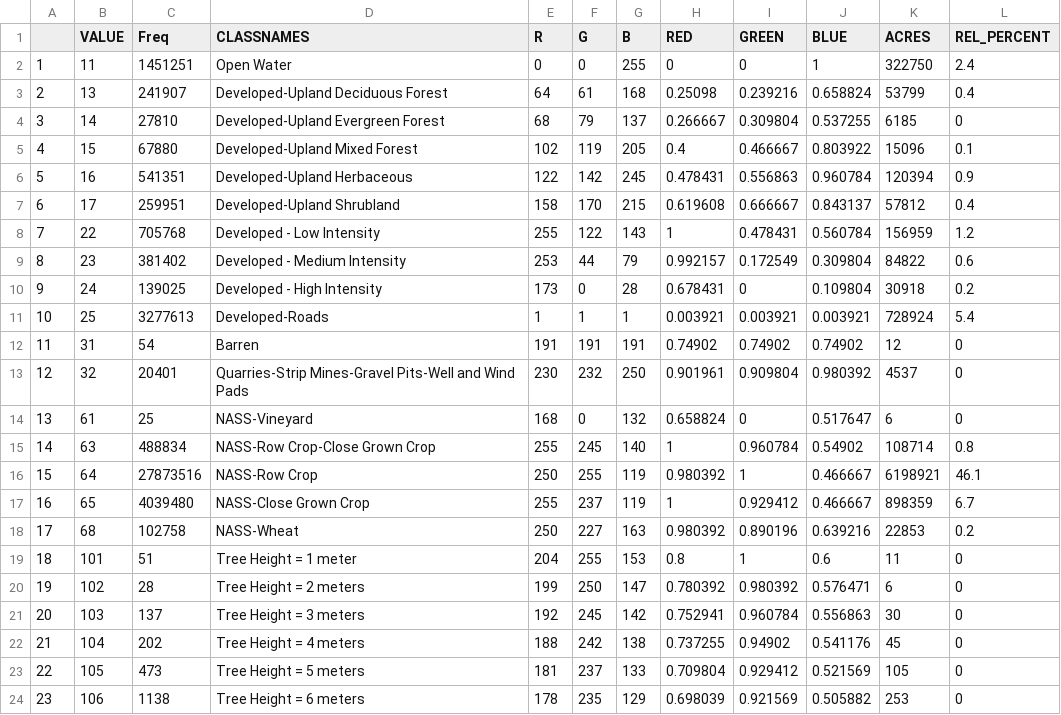
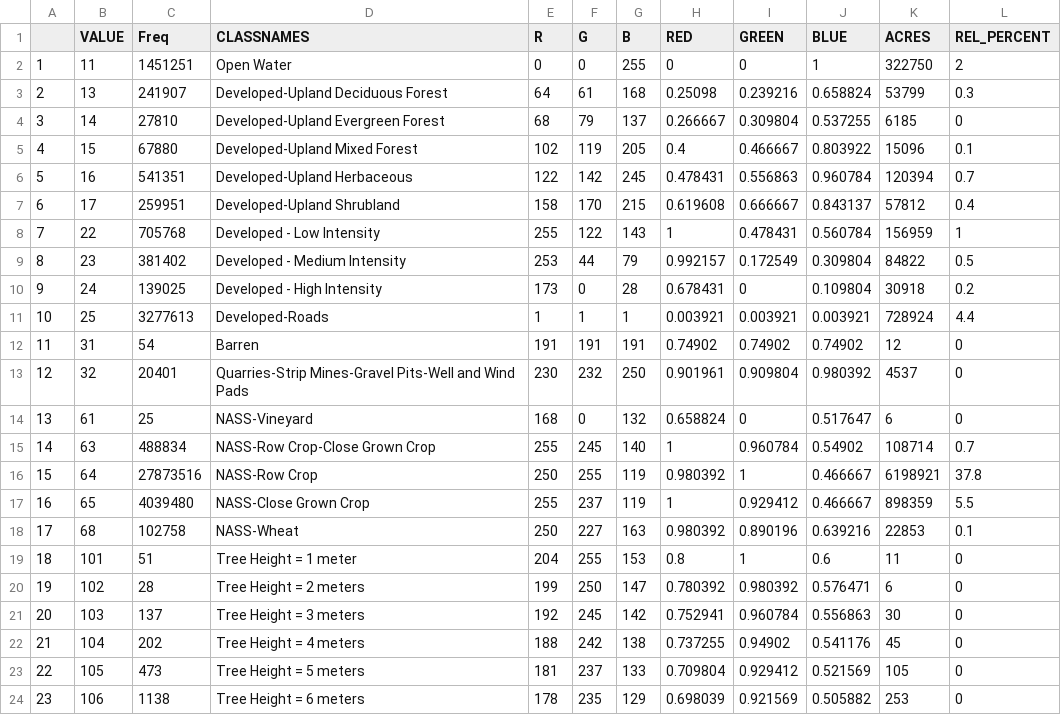
Before and after one commit to ryjensen/driftless, a CSV file: data/evh_aoi_attributes.csv, drawn as a sheet; only a part is shown; the diff covers the shown part only.

```diff
--- a/data/evh_aoi_attributes.csv
+++ b/data/evh_aoi_attributes.csv
@@ -1,12 +1,12 @@
 "","VALUE","Freq","CLASSNAMES","R","G","B","RED","GREEN","BLUE","ACRES","REL_PERCENT"
-"1",11,1451251,"Open Water",0,0,255,0,0,1,322750,2.4
-"2",13,241907,"Developed-Upland Deciduous Forest",64,61,168,0.25098,0.239216,0.658824,53799,0.4
+"1",11,1451251,"Open Water",0,0,255,0,0,1,322750,2
+"2",13,241907,"Developed-Upland Deciduous Forest",64,61,168,0.25098,0.239216,0.658824,53799,0.3
 "3",14,27810,"Developed-Upland Evergreen Forest",68,79,137,0.266667,0.309804,0.537255,6185,0
 "4",15,67880,"Developed-Upland Mixed Forest",102,119,205,0.4,0.466667,0.803922,15096,0.1
-"5",16,541351,"Developed-Upland Herbaceous",122,142,245,0.478431,0.556863,0.960784,120394,0.9
+"5",16,541351,"Developed-Upland Herbaceous",122,142,245,0.478431,0.556863,0.960784,120394,0.7
 "6",17,259951,"Developed-Upland Shrubland",158,170,215,0.619608,0.666667,0.843137,57812,0.4
-"7",22,705768,"Developed - Low Intensity",255,122,143,1,0.478431,0.560784,156959,1.2
-"8",23,381402,"Developed - Medium Intensity",253,44,79,0.992157,0.172549,0.309804,84822,0.6
+"7",22,705768,"Developed - Low Intensity",255,122,143,1,0.478431,0.560784,156959,1
+"8",23,381402,"Developed - Medium Intensity",253,44,79,0.992157,0.172549,0.309804,84822,0.5
 "9",24,139025,"Developed - High Intensity",173,0,28,0.678431,0,0.109804,30918,0.2
-"10",25,3277613,"Developed-Roads",1,1,1,0.003921,0.003921,0.003921,728924,5.4
+"10",25,3277613,"Developed-Roads",1,1,1,0.003921,0.003921,0.003921,728924,4.4
 "11",31,54,"Barren",191,191,191,0.74902,0.74902,0.74902,12,0
@@ -14,6 +14,6 @@
 "13",61,25,"NASS-Vineyard",168,0,132,0.658824,0,0.517647,6,0
-"14",63,488834,"NASS-Row Crop-Close Grown Crop",255,245,140,1,0.960784,0.54902,108714,0.8
-"15",64,27873516,"NASS-Row Crop",250,255,119,0.980392,1,0.466667,6198921,46.1
-"16",65,4039480,"NASS-Close Grown Crop",255,237,119,1,0.929412,0.466667,898359,6.7
-"17",68,102758,"NASS-Wheat",250,227,163,0.980392,0.890196,0.639216,22853,0.2
+"14",63,488834,"NASS-Row Crop-Close Grown Crop",255,245,140,1,0.960784,0.54902,108714,0.7
+"15",64,27873516,"NASS-Row Crop",250,255,119,0.980392,1,0.466667,6198921,37.8
+"16",65,4039480,"NASS-Close Grown Crop",255,237,119,1,0.929412,0.466667,898359,5.5
+"17",68,102758,"NASS-Wheat",250,227,163,0.980392,0.890196,0.639216,22853,0.1
 "18",101,51,"Tree Height = 1 meter",204,255,153,0.8,1,0.6,11,0
```
Also changed, not shown: 10 added rows and 11 edited cells elsewhere in this file, 35 other files.
